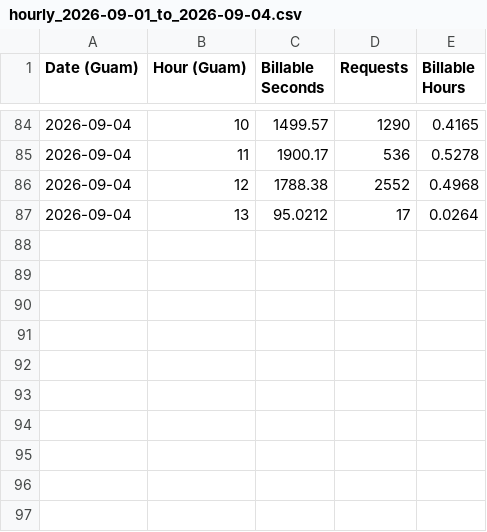
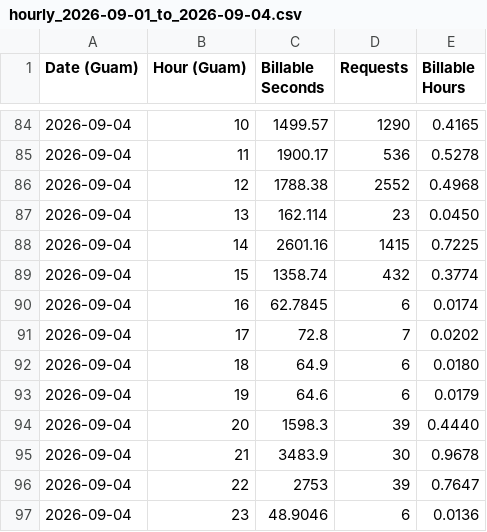
Before and after one commit to rpiana133/math_finance_simulator, a CSV file: data/usage/hourly_2026-09-01_to_2026-09-04.csv, drawn as a sheet; only a part is shown, gaps mark what is left out.

Commit message:
Refresh Sep 1-4 and Sep 1-8 usage snapshots with backfilled data

```diff
--- a/data/usage/hourly_2026-09-01_to_2026-09-04.csv
+++ b/data/usage/hourly_2026-09-01_to_2026-09-04.csv
@@ -86,2 +86,12 @@ Date (Guam),Hour (Guam),Billable Seconds,Requests,Billable Hours
 2026-09-04,12,1788.38,2552,0.4968
-2026-09-04,13,95.0212,17,0.0264
+2026-09-04,13,162.114,23,0.0450
+2026-09-04,14,2601.16,1415,0.7225
+2026-09-04,15,1358.74,432,0.3774
+2026-09-04,16,62.7845,6,0.0174
+2026-09-04,17,72.8,7,0.0202
+2026-09-04,18,64.9,6,0.0180
+2026-09-04,19,64.6,6,0.0179
+2026-09-04,20,1598.3,39,0.4440
+2026-09-04,21,3483.9,30,0.9678
+2026-09-04,22,2753,39,0.7647
+2026-09-04,23,48.9046,6,0.0136
```
Also changed, not shown: data/usage/daily_2026-09-01_to_2026-09-08.csv, data/usage/hourly_2026-09-01_to_2026-09-08.csv, 1 other file.
